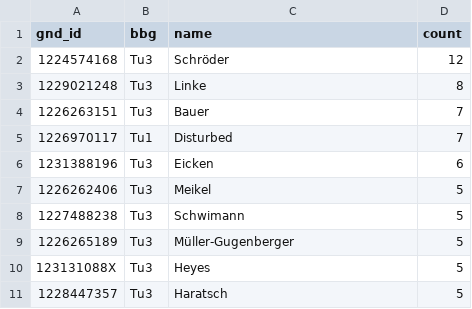
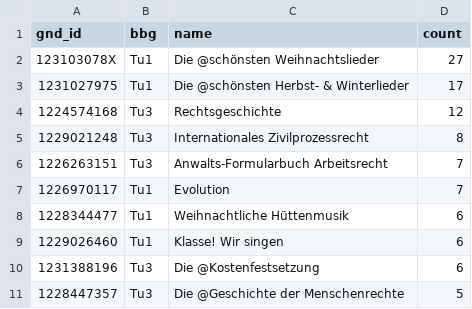
Before and after one commit to buchmuseum/GND_Dashboard, a CSV file: stats/title_gnd_newcomer_top10_Tu.csv, drawn as a sheet.

Commit message:
Data update

```diff
--- a/stats/title_gnd_newcomer_top10_Tu.csv
+++ b/stats/title_gnd_newcomer_top10_Tu.csv
@@ -1,11 +1,11 @@
 gnd_id,bbg,name,count
-1224574168,Tu3,Schröder,12
-1229021248,Tu3,Linke,8
-1226263151,Tu3,Bauer,7
-1226970117,Tu1,Disturbed,7
-1231388196,Tu3,Eicken,6
-1226262406,Tu3,Meikel,5
-1227488238,Tu3,Schwimann,5
-1226265189,Tu3,Müller-Gugenberger,5
-123131088X,Tu3,Heyes,5
-1228447357,Tu3,Haratsch,5
+123103078X,Tu1,Die @schönsten Weihnachtslieder,27
+1231027975,Tu1,Die @schönsten Herbst- & Winterlieder,17
+1224574168,Tu3,Rechtsgeschichte,12
+1229021248,Tu3,Internationales Zivilprozessrecht,8
+1226263151,Tu3,Anwalts-Formularbuch Arbeitsrecht,7
+1226970117,Tu1,Evolution,7
+1228344477,Tu1,Weihnachtliche Hüttenmusik,6
+1229026460,Tu1,Klasse! Wir singen,6
+1231388196,Tu3,Die @Kostenfestsetzung,6
+1228447357,Tu3,Die @Geschichte der Menschenrechte,5
```
Also changed, not shown: stats/gnd_classification_all.csv, stats/gnd_entity_types.csv, 7 other files.
